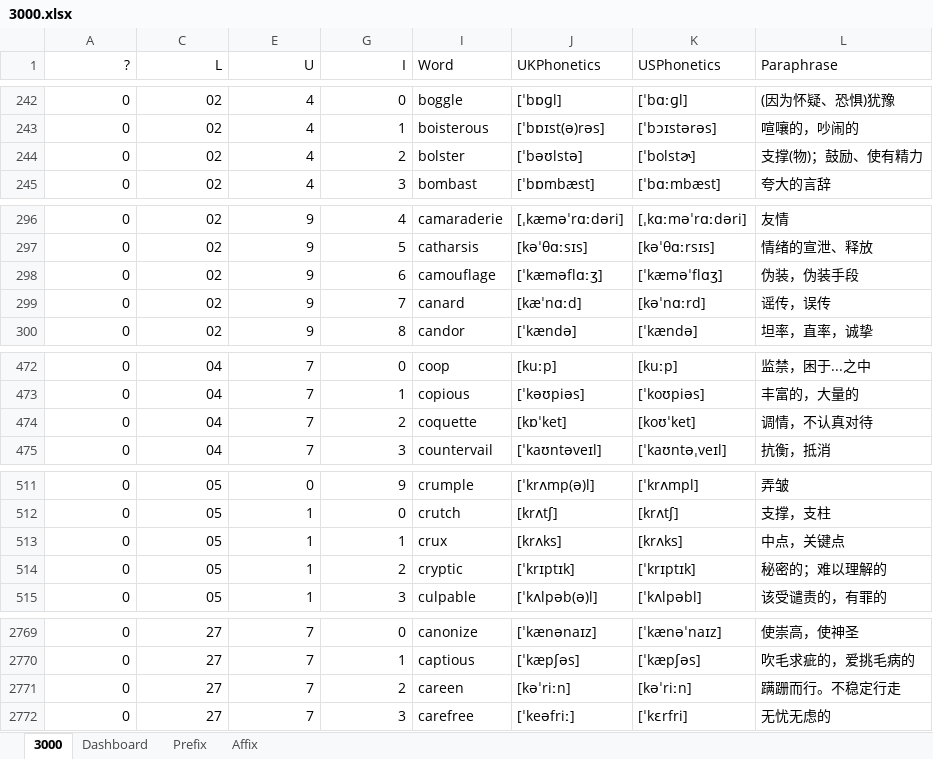
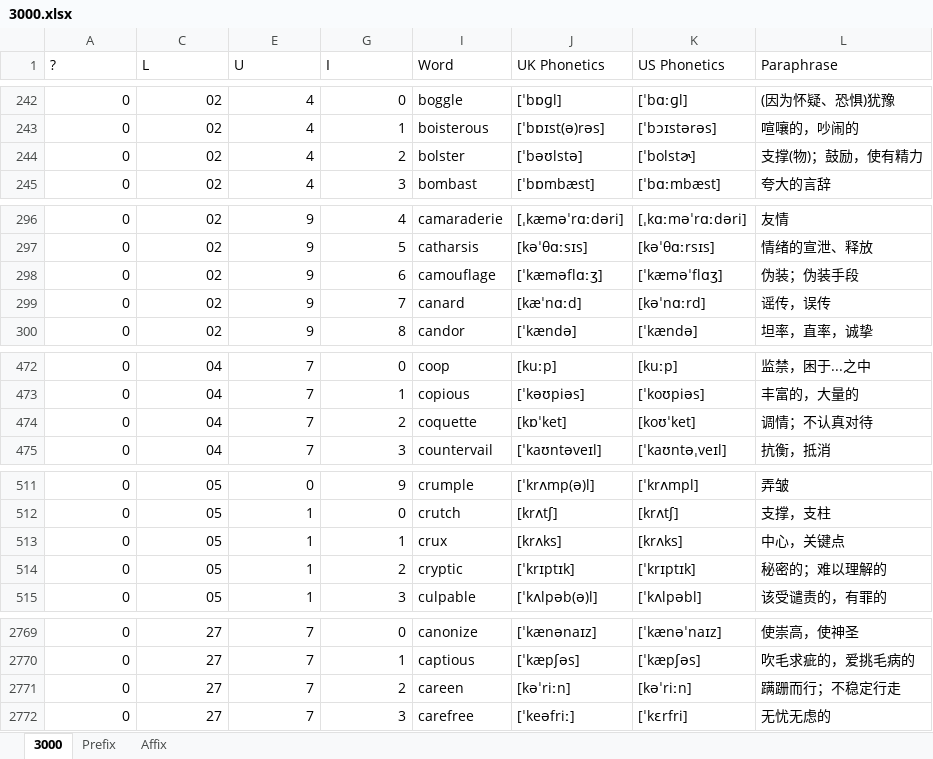
Before and after one commit to liurui39660/3000, an Excel workbook: 3000.xlsx, sheet 3000, drawn as a sheet; only a part is shown, gaps mark what is left out; values as stored, in another font and other column widths than the file's, no borders; conditional formats not drawn; the diff covers the shown part only; the diff names each change by its address in the sheet, - before the commit and + after, or states it on an @@ line.

```diff
--- a/3000.xlsx (sheet 3000)
+++ b/3000.xlsx (sheet 3000)
-sheet tab: Dashboard
-A1 alignment: right
+A1 alignment: left
-C1 alignment: right
+C1 alignment: left
-E1 alignment: right
+E1 alignment: left
-G1 alignment: right
+G1 alignment: left
-J1: UKPhonetics
+J1: UK Phonetics
-K1: USPhonetics
+K1: US Phonetics
-L244 (Paraphrase): 支撑(物)；鼓励、使有精力
+L244 (Paraphrase): 支撑(物)；鼓励，使有精力
-L298 (Paraphrase): 伪装，伪装手段
+L298 (Paraphrase): 伪装；伪装手段
-L474 (Paraphrase): 调情，不认真对待
+L474 (Paraphrase): 调情；不认真对待
-L513 (Paraphrase): 中点，关键点
+L513 (Paraphrase): 中心，关键点
-L2771 (Paraphrase): 蹒跚而行。不稳定行走
+L2771 (Paraphrase): 蹒跚而行；不稳定行走
```
Also changed, not shown: 8 edited cells elsewhere in this sheet, hidden cells, 2 other files.
